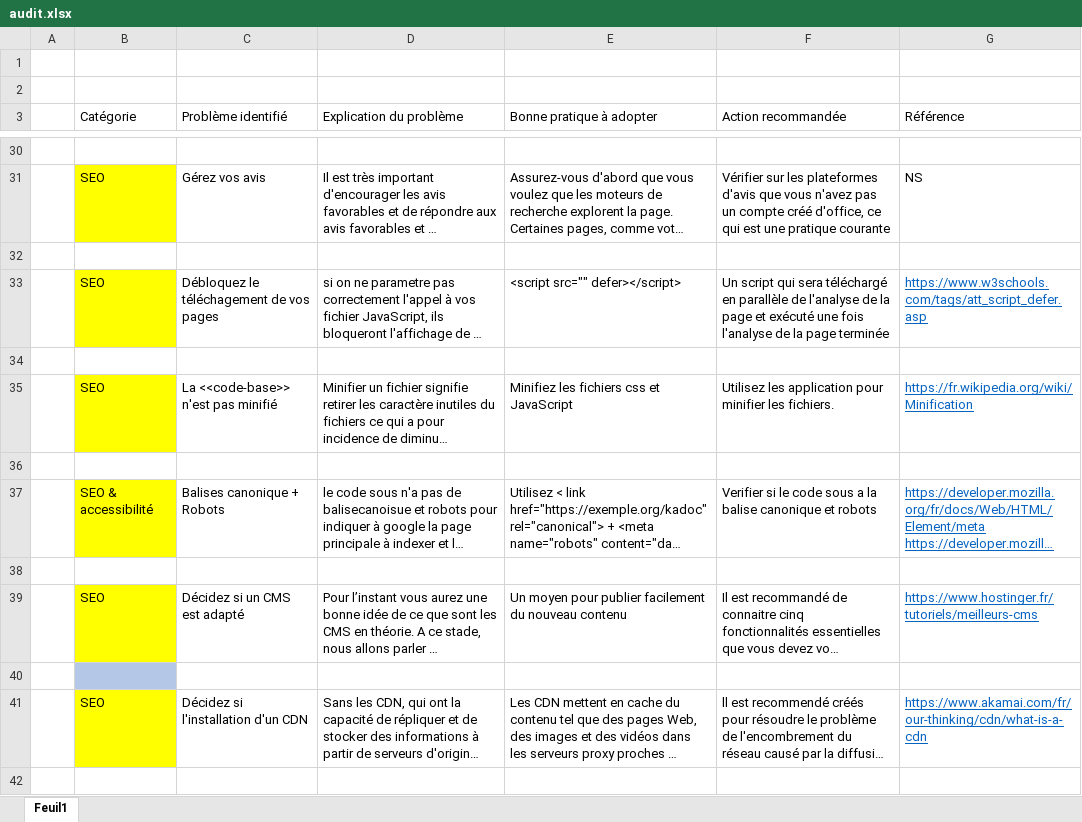
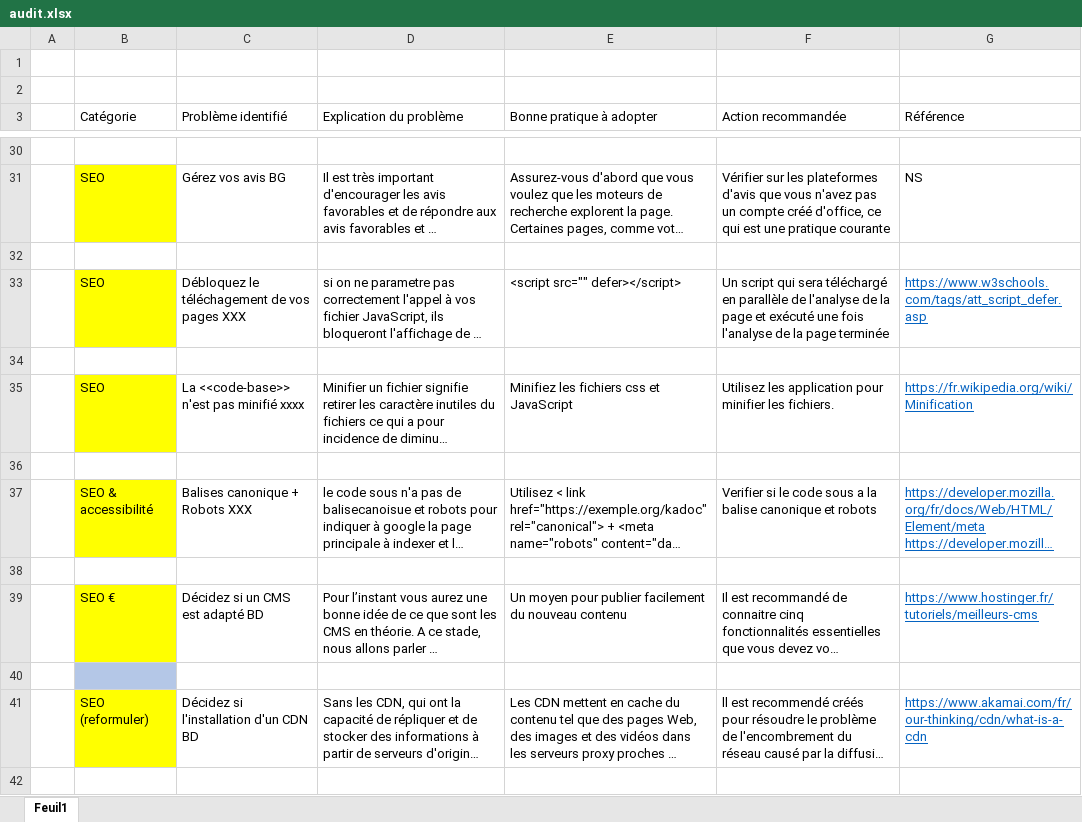
Before and after one commit to Christan14/Strating-Projet4, an Excel workbook: audit.xlsx, sheet Feuil1, drawn as a sheet; only a part is shown, gaps mark what is left out; long unchanged cells end in …; values as stored, in another font and other column widths than the file's, no borders; table styles not drawn; the diff covers the shown part only; the diff names each change by its address in the sheet, - before the commit and + after, or states it on an @@ line.

```diff
--- a/audit.xlsx (sheet Feuil1)
+++ b/audit.xlsx (sheet Feuil1)
-C31 (Problème identifié): Gérez vos avis
+C31 (Problème identifié): Gérez vos avis BG
-C33 (Problème identifié): Débloquez le téléchagement de vos pages
+C33 (Problème identifié): Débloquez le téléchagement de vos pages XXX
-C35 (Problème identifié): La <<code-base>> n'est pas minifié
+C35 (Problème identifié): La <<code-base>> n'est pas minifié xxxx
-C37 (Problème identifié): Balises canonique + Robots
+C37 (Problème identifié): Balises canonique + Robots XXX
-B39 (Catégorie): SEO
+B39 (Catégorie): SEO €
-C39 (Problème identifié): Décidez si un CMS est adapté
+C39 (Problème identifié): Décidez si un CMS est adapté BD
-B41 (Catégorie): SEO
+B41 (Catégorie): SEO (reformuler)
-C41 (Problème identifié): Décidez si l'installation d'un CDN
+C41 (Problème identifié): Décidez si l'installation d'un CDN BD
```
Also changed, not shown: 2 added rows, 20 edited cells and cell formats elsewhere in this sheet, Modèle-audit-SEO (1) (Enregistré automatiquement).xlsx, 17 other files.
